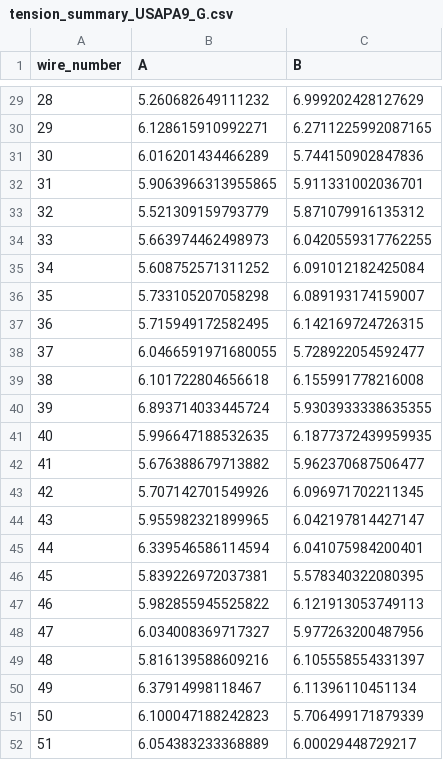
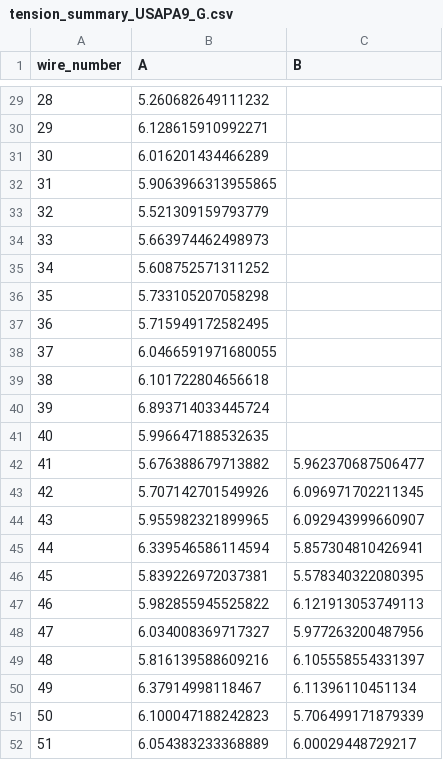
Before and after one commit to etymology/dune-monorepo, a CSV file: dune_tension/data/tension_summaries/tension_summary_USAPA9_G.csv, drawn as a sheet; only a part is shown, gaps mark what is left out; the diff covers the shown part only.

```diff
--- a/dune_tension/data/tension_summaries/tension_summary_USAPA9_G.csv
+++ b/dune_tension/data/tension_summaries/tension_summary_USAPA9_G.csv
@@ -29,18 +29,18 @@ wire_number,A,B
-28,5.260682649111232,6.999202428127629
-29,6.128615910992271,6.2711225992087165
-30,6.016201434466289,5.744150902847836
-31,5.9063966313955865,5.911331002036701
-32,5.521309159793779,5.871079916135312
-33,5.663974462498973,6.0420559317762255
-34,5.608752571311252,6.091012182425084
-35,5.733105207058298,6.089193174159007
-36,5.715949172582495,6.142169724726315
-37,6.0466591971680055,5.728922054592477
-38,6.101722804656618,6.155991778216008
-39,6.893714033445724,5.9303933338635355
-40,5.996647188532635,6.1877372439959935
+28,5.260682649111232,
+29,6.128615910992271,
+30,6.016201434466289,
+31,5.9063966313955865,
+32,5.521309159793779,
+33,5.663974462498973,
+34,5.608752571311252,
+35,5.733105207058298,
+36,5.715949172582495,
+37,6.0466591971680055,
+38,6.101722804656618,
+39,6.893714033445724,
+40,5.996647188532635,
 41,5.676388679713882,5.962370687506477
 42,5.707142701549926,6.096971702211345
-43,5.955982321899965,6.042197814427147
-44,6.339546586114594,6.041075984200401
+43,5.955982321899965,6.092943999660907
+44,6.339546586114594,5.857304810426941
 45,5.839226972037381,5.578340322080395
```
Also changed, not shown: 27 edited cells elsewhere in this file, dune_tension/data/tension_summaries/tension_summary_USAPA9_V.csv, 25 other files.
